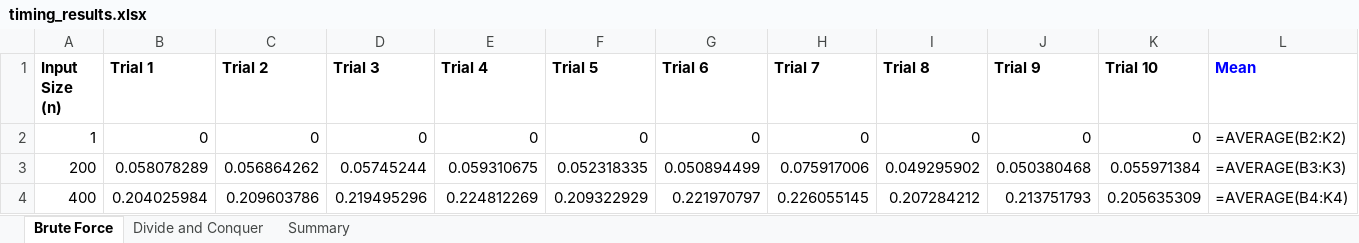
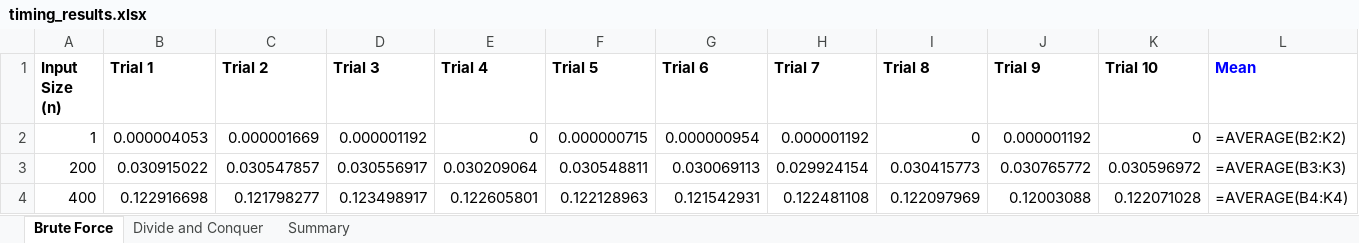
Before and after one commit to I7T5/ClosestPairOfPoints, an Excel workbook: timing_results.xlsx, sheet Brute Force, drawn as a sheet; only a part is shown; values as stored, in another font and other column widths than the file's, no borders; formulas without a stored value are shown as written; the diff covers the shown part only; the diff names each change by its address in the sheet, - before the commit and + after, or states it on an @@ line.

```diff
--- a/timing_results.xlsx (sheet Brute Force)
+++ b/timing_results.xlsx (sheet Brute Force)
-B2 (Trial 1): 0
+B2 (Trial 1): 0.000004053
-C2 (Trial 2): 0
+C2 (Trial 2): 0.000001669
-D2 (Trial 3): 0
+D2 (Trial 3): 0.000001192
-F2 (Trial 5): 0
+F2 (Trial 5): 0.000000715
-G2 (Trial 6): 0
+G2 (Trial 6): 0.000000954
-H2 (Trial 7): 0
+H2 (Trial 7): 0.000001192
-J2 (Trial 9): 0
+J2 (Trial 9): 0.000001192
-B3 (Trial 1): 0.058078289
+B3 (Trial 1): 0.030915022
-C3 (Trial 2): 0.056864262
+C3 (Trial 2): 0.030547857
-D3 (Trial 3): 0.05745244
+D3 (Trial 3): 0.030556917
-E3 (Trial 4): 0.059310675
+E3 (Trial 4): 0.030209064
-F3 (Trial 5): 0.052318335
+F3 (Trial 5): 0.030548811
-G3 (Trial 6): 0.050894499
+G3 (Trial 6): 0.030069113
-H3 (Trial 7): 0.075917006
+H3 (Trial 7): 0.029924154
-I3 (Trial 8): 0.049295902
+I3 (Trial 8): 0.030415773
-J3 (Trial 9): 0.050380468
+J3 (Trial 9): 0.030765772
-K3 (Trial 10): 0.055971384
+K3 (Trial 10): 0.030596972
-B4 (Trial 1): 0.204025984
+B4 (Trial 1): 0.122916698
-C4 (Trial 2): 0.209603786
+C4 (Trial 2): 0.121798277
-D4 (Trial 3): 0.219495296
+D4 (Trial 3): 0.123498917
-E4 (Trial 4): 0.224812269
+E4 (Trial 4): 0.122605801
-F4 (Trial 5): 0.209322929
+F4 (Trial 5): 0.122128963
-G4 (Trial 6): 0.221970797
+G4 (Trial 6): 0.121542931
-H4 (Trial 7): 0.226055145
+H4 (Trial 7): 0.122481108
-I4 (Trial 8): 0.207284212
+I4 (Trial 8): 0.122097969
-J4 (Trial 9): 0.213751793
+J4 (Trial 9): 0.12003088
-K4 (Trial 10): 0.205635309
+K4 (Trial 10): 0.122071028
```
Also changed, not shown: 30 edited cells elsewhere in this sheet, sheet Divide and Conquer, 1 other file.
